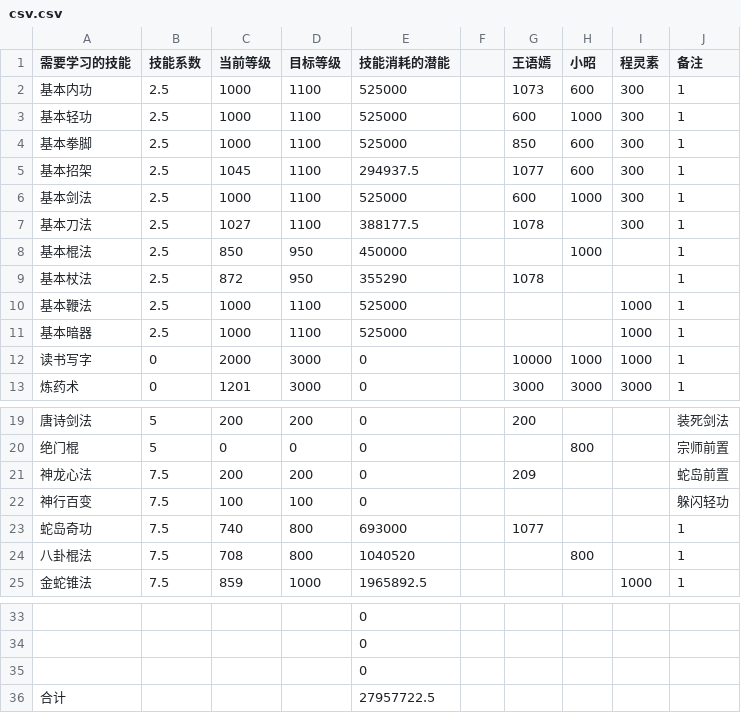
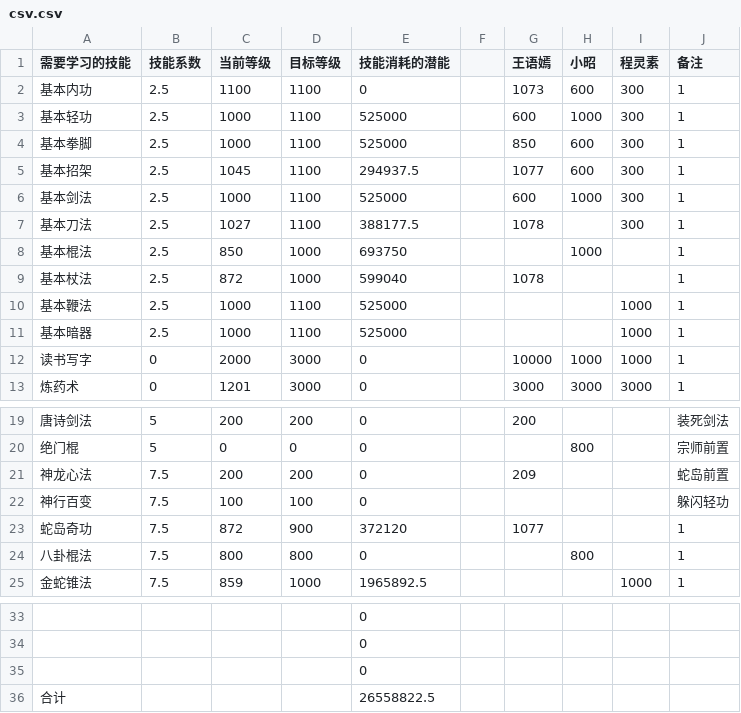
Before and after one commit to emeisuqing/emeisuqing.github.io, a CSV file: suqing/wscs/csv.csv, drawn as a sheet; only a part is shown, gaps mark what is left out.

```diff
--- a/suqing/wscs/csv.csv
+++ b/suqing/wscs/csv.csv
@@ -1,3 +1,3 @@
 需要学习的技能,技能系数,当前等级,目标等级,技能消耗的潜能,,王语嫣,小昭,程灵素,备注
-基本内功,2.5,1000,1100,525000,,1073,600,300,1
+基本内功,2.5,1100,1100,0,,1073,600,300,1
 基本轻功,2.5,1000,1100,525000,,600,1000,300,1
@@ -7,4 +7,4 @@
 基本刀法,2.5,1027,1100,388177.5,,1078,,300,1
-基本棍法,2.5,850,950,450000,,,1000,,1
-基本杖法,2.5,872,950,355290,,1078,,,1
+基本棍法,2.5,850,1000,693750,,,1000,,1
+基本杖法,2.5,872,1000,599040,,1078,,,1
 基本鞭法,2.5,1000,1100,525000,,,,1000,1
@@ -22,4 +22,4 @@
 神行百变,7.5,100,100,0,,,,,躲闪轻功
-蛇岛奇功,7.5,740,800,693000,,1077,,,1
-八卦棍法,7.5,708,800,1040520,,,800,,1
+蛇岛奇功,7.5,872,900,372120,,1077,,,1
+八卦棍法,7.5,800,800,0,,,800,,1
 金蛇锥法,7.5,859,1000,1965892.5,,,,1000,1
@@ -35,2 +35,2 @@
 ,,,,0,,,,,
-合计,,,,27957722.5,,,,,
+合计,,,,26558822.5,,,,,
```
Also changed, not shown: 36 other files.
